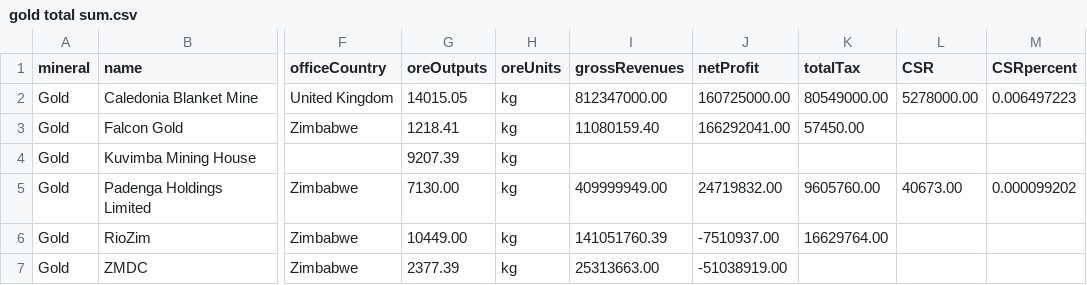
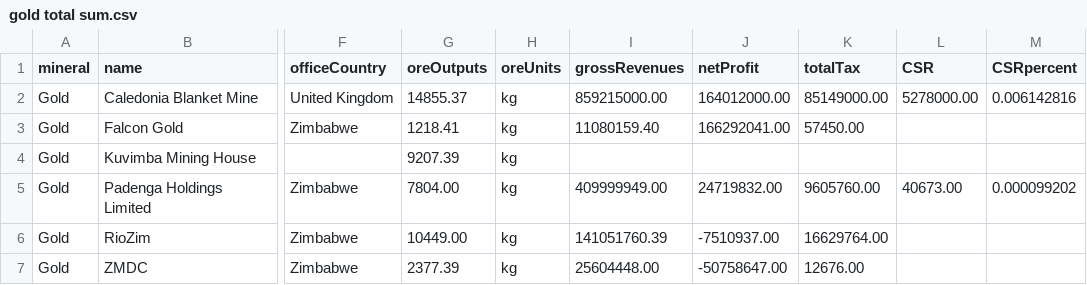
Before and after one commit to SIVIO-Institute/MRMI, a CSV file: gold total sum.csv, drawn as a sheet; only a part is shown, gaps mark what is left out; the diff names each change by its address in the sheet, - before the commit and + after, or states it on an @@ line.

Commit message:
10 Feb update

```diff
--- a/gold total sum.csv
+++ b/gold total sum.csv
-G2 (oreOutputs): 14015.05
+G2 (oreOutputs): 14855.37
-I2 (grossRevenues): 812347000.00
+I2 (grossRevenues): 859215000.00
-J2 (netProfit): 160725000.00
+J2 (netProfit): 164012000.00
-K2 (totalTax): 80549000.00
+K2 (totalTax): 85149000.00
-M2 (CSRpercent): 0.006497223
+M2 (CSRpercent): 0.006142816
-G5 (oreOutputs): 7130.00
+G5 (oreOutputs): 7804.00
-I7 (grossRevenues): 25313663.00
+I7 (grossRevenues): 25604448.00
-J7 (netProfit): -51038919.00
+J7 (netProfit): -50758647.00
-K7 (totalTax): (empty)
+K7 (totalTax): 12676.00
```
